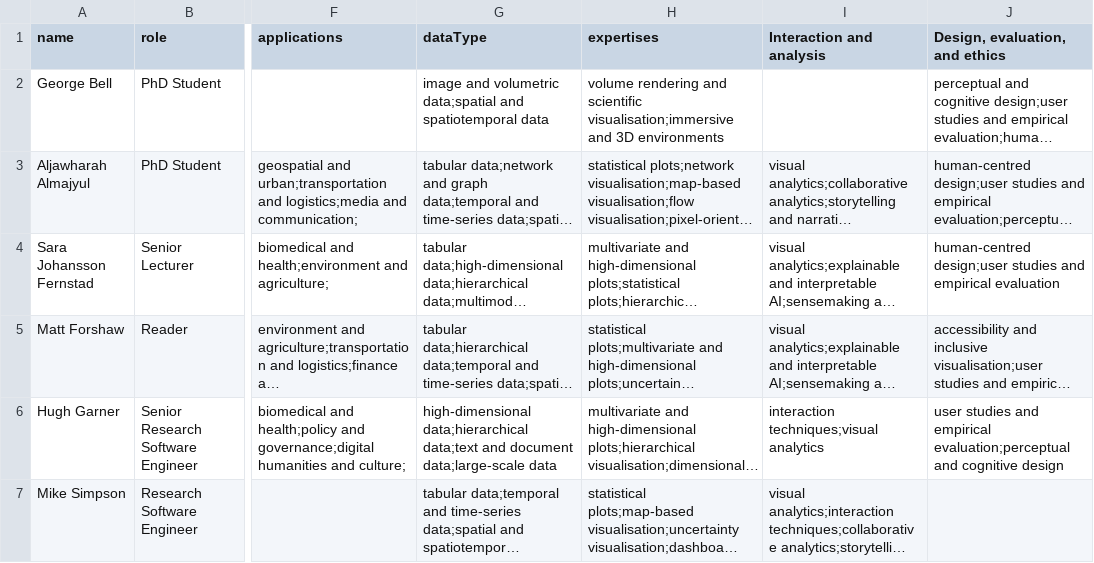
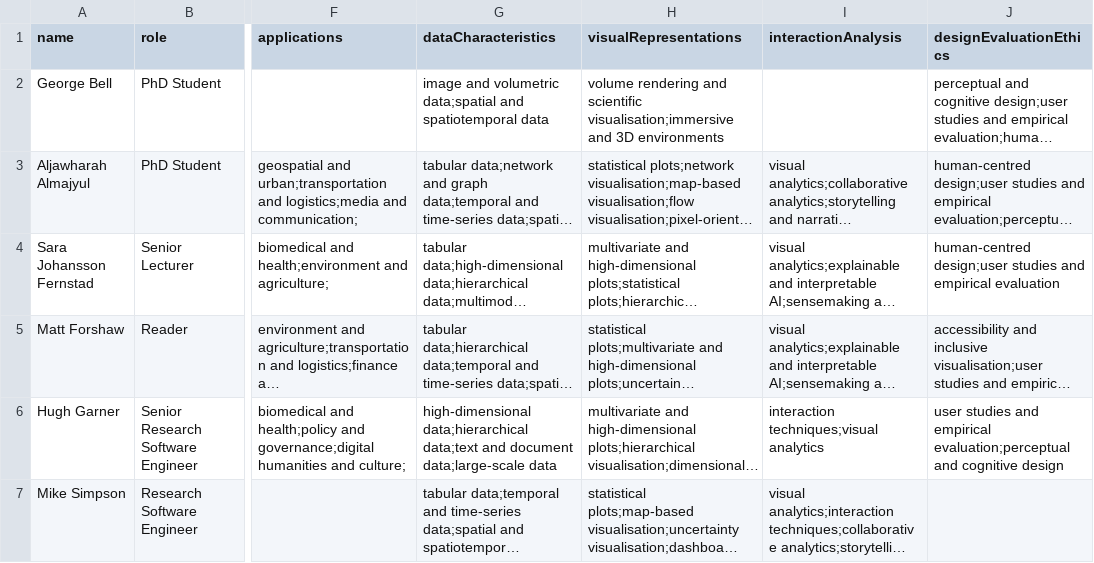
Before and after one commit to AlmaCantu/almacantu.github.io, a CSV file: nucore-data-vis/people.csv, drawn as a sheet; only a part is shown, gaps mark what is left out; long unchanged cells end in …; the diff names each change by its address in the sheet, - before the commit and + after, or states it on an @@ line.

Commit message:
Update nucore

```diff
--- a/nucore-data-vis/people.csv
+++ b/nucore-data-vis/people.csv
-G1: dataType
+G1: dataCharacteristics
-H1: expertises
+H1: visualRepresentations
-I1: Interaction and analysis
+I1: interactionAnalysis
-J1: Design, evaluation, and ethics
+J1: designEvaluationEthics
```
Also changed, not shown: 1 other file.
